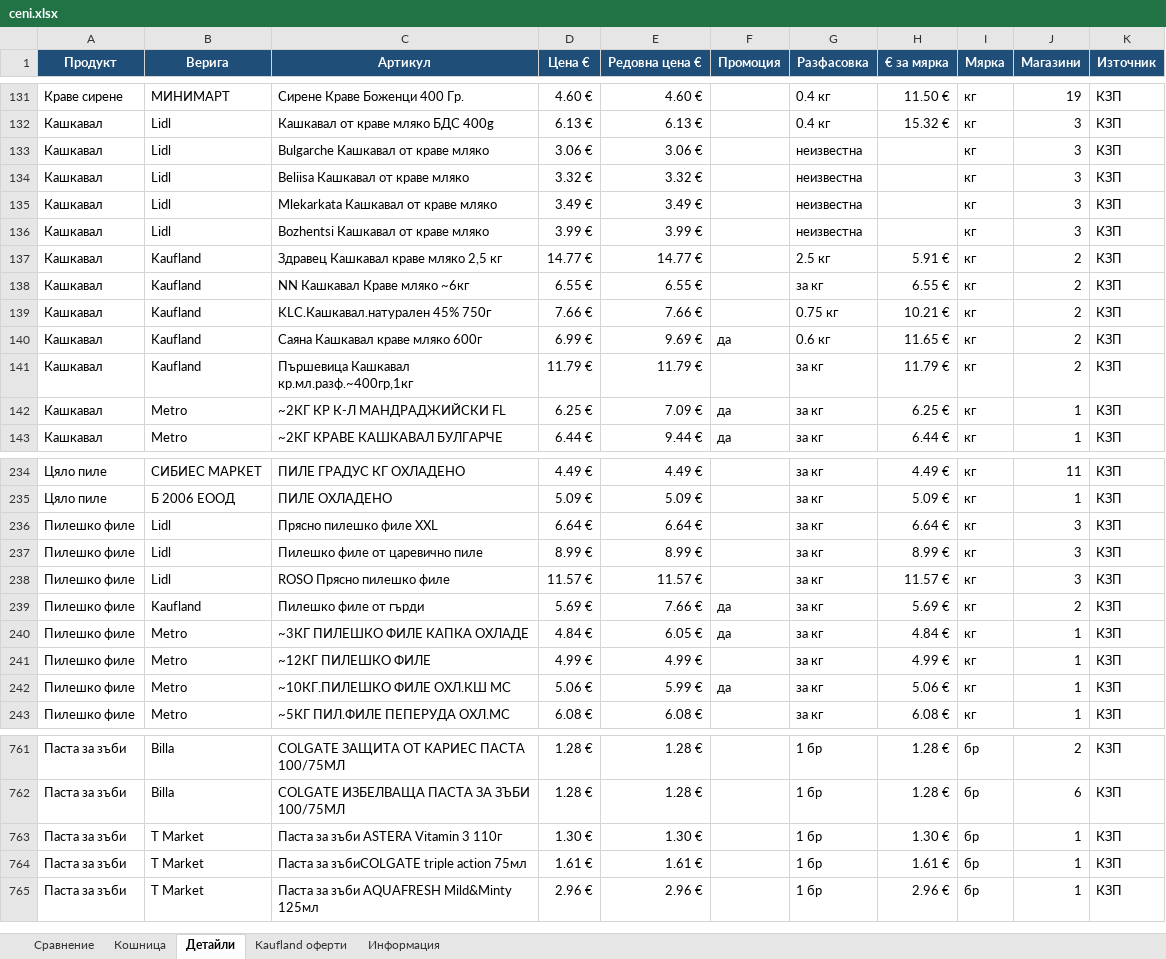
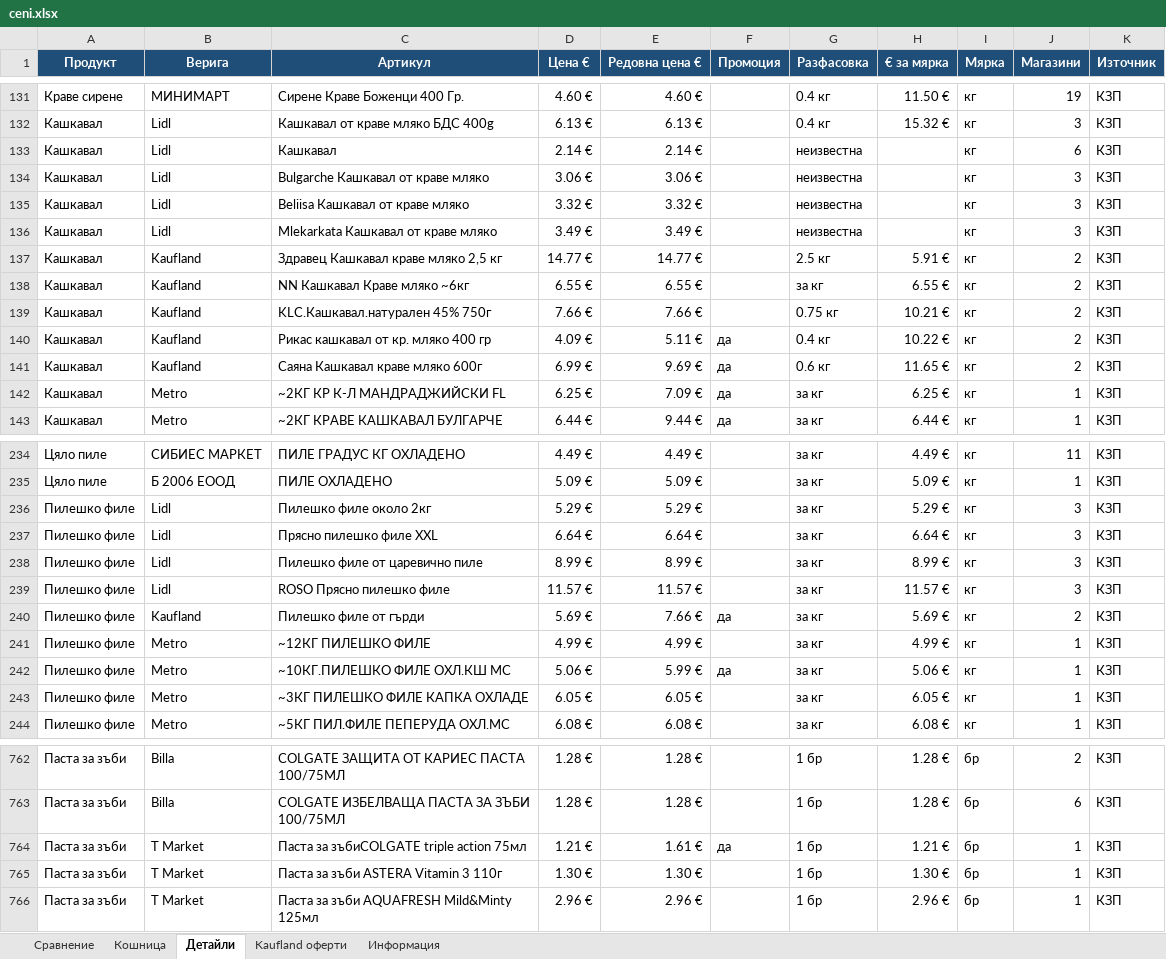
Before and after one commit to pmitev85-create/ceni-app, an Excel workbook: ceni/ceni.xlsx, sheet Детайли, drawn as a sheet; only a part is shown, gaps mark what is left out; values as stored, in another font and other column widths than the file's, no borders; removed rows and columns are numbered as before the commit, all else as after; the diff covers the shown part only; the diff names each change by its address in the sheet, - before the commit and + after, or states it on an @@ line.

```diff
--- a/ceni/ceni.xlsx (sheet Детайли)
+++ b/ceni/ceni.xlsx (sheet Детайли)
+row 133: Кашкавал | Lidl | Кашкавал | 2.14 € | 2.14 € |  | неизвестна |  | кг | 6 | КЗП
-row 136: Кашкавал | Lidl | Bozhentsi Кашкавал от краве мляко | 3.99 € | 3.99 € |  | неизвестна |  | кг | 3 | КЗП
+row 140: Кашкавал | Kaufland | Рикас кашкавал от кр. мляко 400 гр | 4.09 € | 5.11 € | да | 0.4 кг | 10.22 € | кг | 2 | КЗП
-row 141: Кашкавал | Kaufland | Пършевица Кашкавал кр.мл.разф.~400гр,1кг | 11.79 € | 11.79 € |  | за кг | 11.79 € | кг | 2 | КЗП
+row 236: Пилешко филе | Lidl | Пилешко филе около 2кг | 5.29 € | 5.29 € |  | за кг | 5.29 € | кг | 3 | КЗП
-row 240: Пилешко филе | Metro | ~3КГ ПИЛЕШКО ФИЛЕ КАПКА ОХЛАДЕ | 4.84 € | 6.05 € | да | за кг | 4.84 € | кг | 1 | КЗП
+row 243: Пилешко филе | Metro | ~3КГ ПИЛЕШКО ФИЛЕ КАПКА ОХЛАДЕ | 6.05 € | 6.05 € |  | за кг | 6.05 € | кг | 1 | КЗП
+row 764: Паста за зъби | T Market | Паста за зъбиCOLGATE triple action 75мл | 1.21 € | 1.61 € | да | 1 бр | 1.21 € | бр | 1 | КЗП
-row 764: Паста за зъби | T Market | Паста за зъбиCOLGATE triple action 75мл | 1.61 € | 1.61 € |  | 1 бр | 1.61 € | бр | 1 | КЗП
```
Also changed, not shown: 3 added rows, 3 removed rows, 6 moved rows and 55 edited cells elsewhere in this sheet, sheet Сравнение, sheet Информация, 3 other files.
